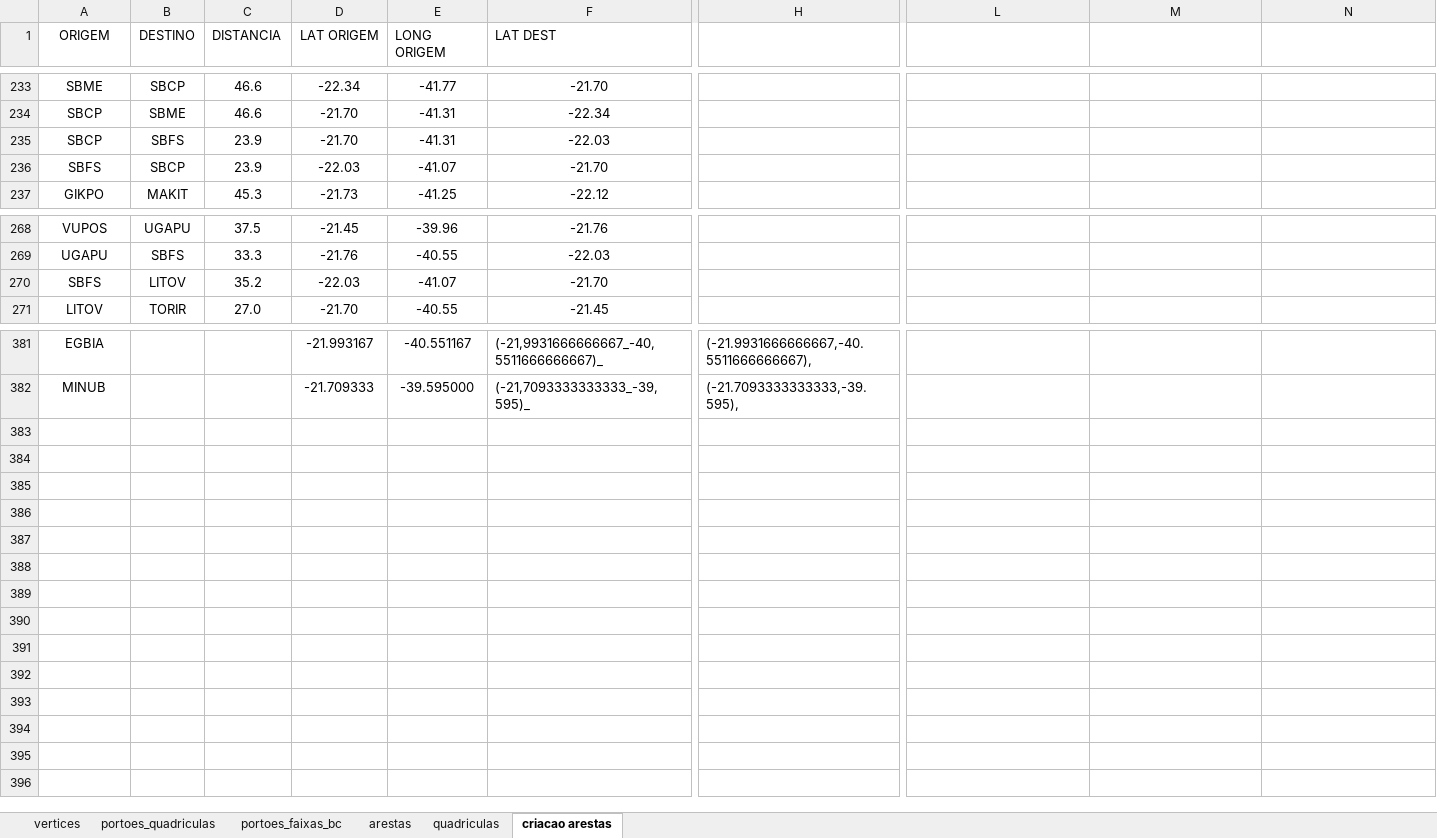
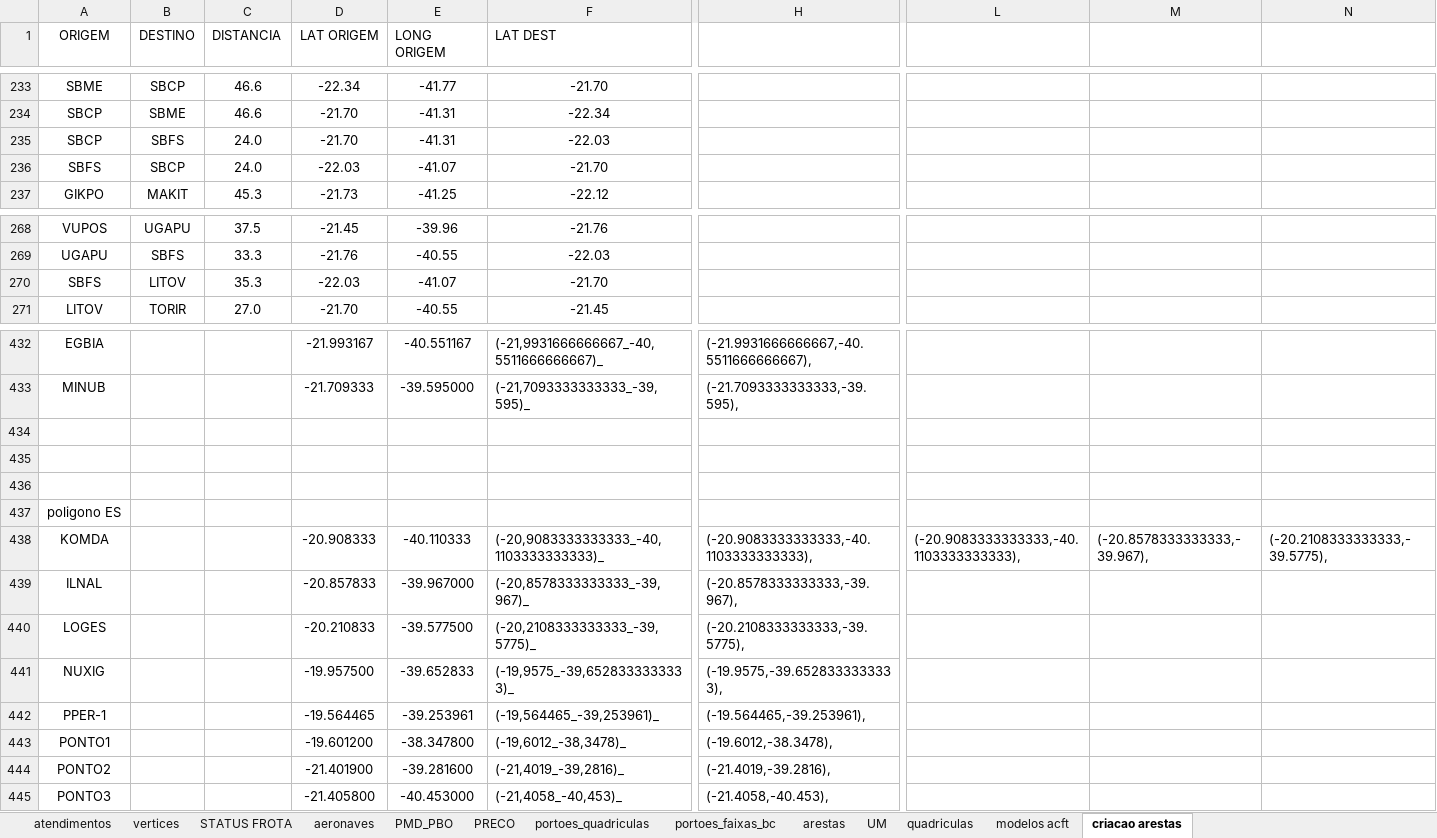
Before and after one commit to hugolustosa/Gerador-de-Tabelas, an Excel workbook: input.xlsx, sheet criacao arestas, drawn as a sheet; only a part is shown, gaps mark what is left out; values as stored, in another font and other column widths than the file's, no borders; rows hold the shown columns only; the diff covers the shown part only; the diff names each change by its address in the sheet, - before the commit and + after, or states it on an @@ line.

```diff
--- a/input.xlsx (sheet criacao arestas)
+++ b/input.xlsx (sheet criacao arestas)
+sheet tab: atendimentos
+sheet tab: STATUS FROTA
+sheet tab: aeronaves
+sheet tab: PMD_PBO
+sheet tab: PRECO
+sheet tab: UM
+sheet tab: modelos acft
-C235:C236 (DISTANCIA): 23.9
+C235:C236 (DISTANCIA): 24.0
-C270 (DISTANCIA): 35.2
+C270 (DISTANCIA): 35.3
+row 434: (empty)
+row 435: (empty)
+row 436: (empty)
+row 437: poligono ES
+row 438: KOMDA |  |  | -20.908333 | -40.110333 | (-20,9083333333333_-40,1103333333333)_ | (-20.9083333333333,-40.1103333333333), | (-20.9083333333333,-40.1103333333333), | (-20.8578333333333,-39.967), | (-20.2108333333333,-39.5775),
+row 439: ILNAL |  |  | -20.857833 | -39.967000 | (-20,8578333333333_-39,967)_ | (-20.8578333333333,-39.967),
+row 440: LOGES |  |  | -20.210833 | -39.577500 | (-20,2108333333333_-39,5775)_ | (-20.2108333333333,-39.5775),
+row 441: NUXIG |  |  | -19.957500 | -39.652833 | (-19,9575_-39,6528333333333)_ | (-19.9575,-39.6528333333333),
+row 442: PPER-1 |  |  | -19.564465 | -39.253961 | (-19,564465_-39,253961)_ | (-19.564465,-39.253961),
+row 443: PONTO1 |  |  | -19.601200 | -38.347800 | (-19,6012_-38,3478)_ | (-19.6012,-38.3478),
+row 444: PONTO2 |  |  | -21.401900 | -39.281600 | (-21,4019_-39,2816)_ | (-21.4019,-39.2816),
+row 445: PONTO3 |  |  | -21.405800 | -40.453000 | (-21,4058_-40,453)_ | (-21.4058,-40.453),
```
Also changed, not shown: 51 added rows and 8 edited cells elsewhere in this sheet, sheet vertices, sheet arestas, sheet portoes_quadriculas, formulas that keep their value, 1 other file.
